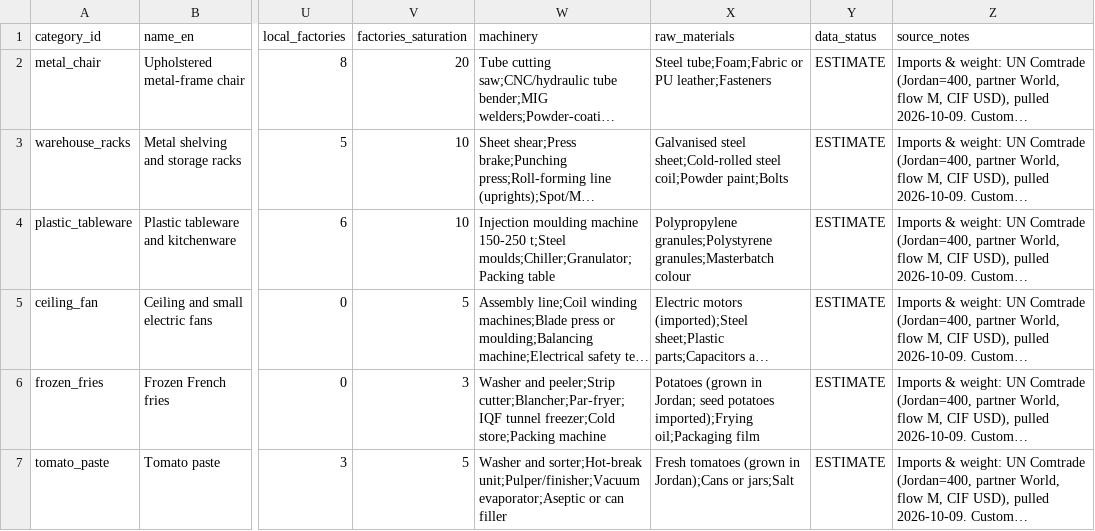
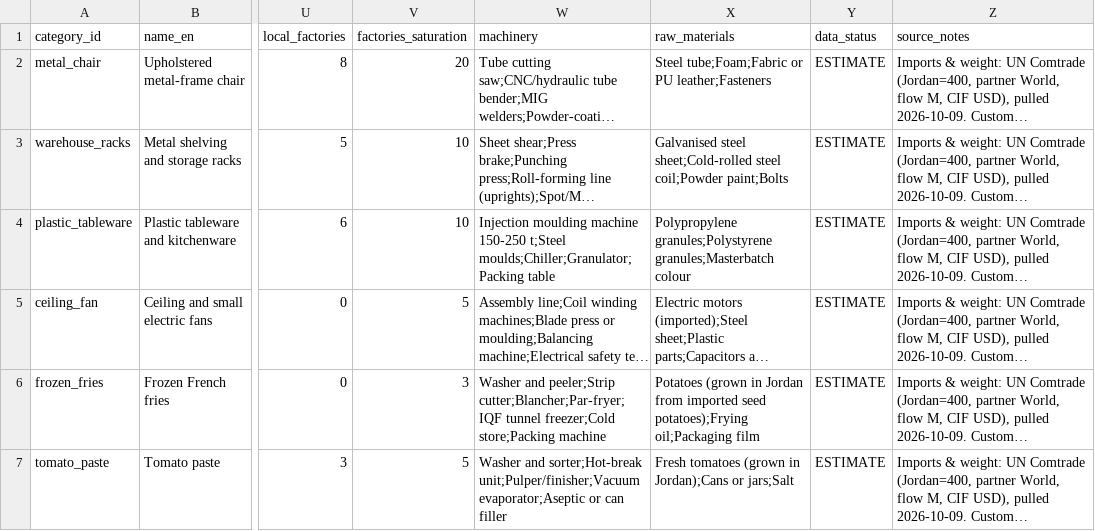
Before and after one commit to dataoforenix/inferx, a CSV file: backend/data/categories.csv, drawn as a sheet; only a part is shown, gaps mark what is left out; long unchanged cells end in …; the diff names each change by its address in the sheet, - before the commit and + after, or states it on an @@ line.

```diff
--- a/backend/data/categories.csv
+++ b/backend/data/categories.csv
-X6 (raw_materials): …(grown in Jordan; seed potatoes imported);Frying oil;Packaging film
+X6 (raw_materials): …(grown in Jordan from imported seed potatoes);Frying oil;Packaging film
```
Also changed, not shown: 1 other file.
